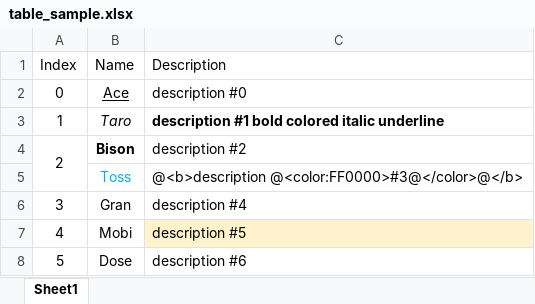
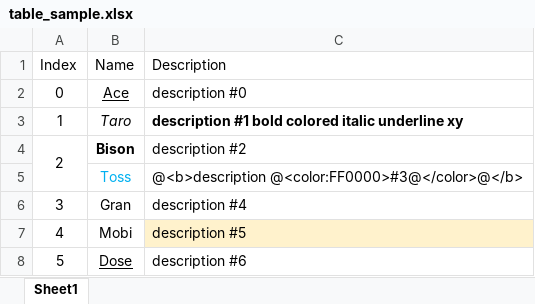
Before and after one commit to testdrive-profiling-master/profiles, an Excel workbook: Common/doc/docgen/media/table_sample.xlsx, sheet Sheet1, drawn as a sheet; values as stored, in another font and other column widths than the file's, no borders; the diff names each change by its address in the sheet, - before the commit and + after, or states it on an @@ line.

Commit message:
docgen 문서 버전 취소이중선 추가 내용 반영

```diff
--- a/Common/doc/docgen/media/table_sample.xlsx (sheet Sheet1)
+++ b/Common/doc/docgen/media/table_sample.xlsx (sheet Sheet1)
-C3 (Description): …italic underline
+C3 (Description): …italic underline xy
-B8 underline: off
+B8 underline: on
```
Also changed, not shown: 3 other files.
